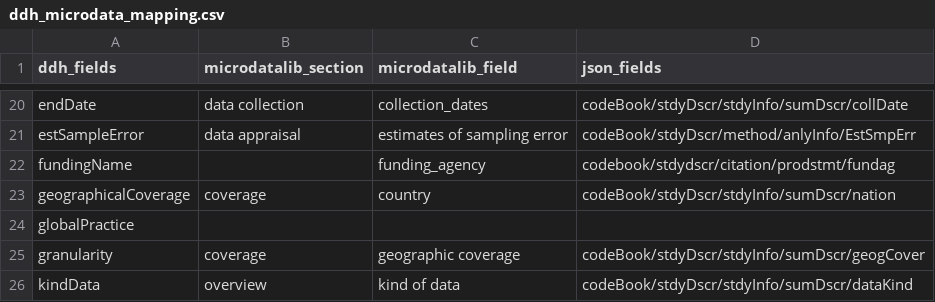
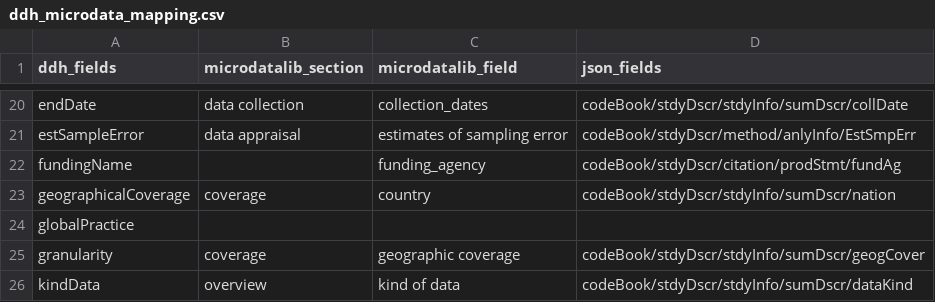
Before and after one commit to tonyfujs/mdlibtoddh, a CSV file: data-raw/ddh_microdata_mapping.csv, drawn as a sheet; only a part is shown, gaps mark what is left out.

Commit message:
update package data

```diff
--- a/data-raw/ddh_microdata_mapping.csv
+++ b/data-raw/ddh_microdata_mapping.csv
@@ -21,3 +21,3 @@ endDate,data collection,collection_dates,codeBook/stdyDscr/stdyInfo/sumDscr/coll
 estSampleError,data appraisal,estimates of sampling error,codeBook/stdyDscr/method/anlyInfo/EstSmpErr
-fundingName,,funding_agency,codebook/stdydscr/citation/prodstmt/fundag
+fundingName,,funding_agency,codeBook/stdyDscr/citation/prodStmt/fundAg
 geographicalCoverage,coverage,country,codeBook/stdyDscr/stdyInfo/sumDscr/nation
```
Also changed, not shown: 1 other file.
